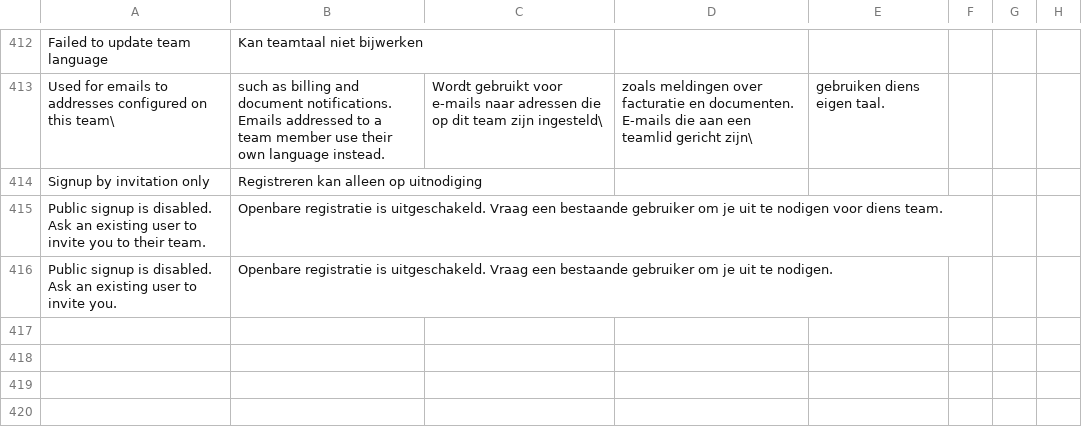
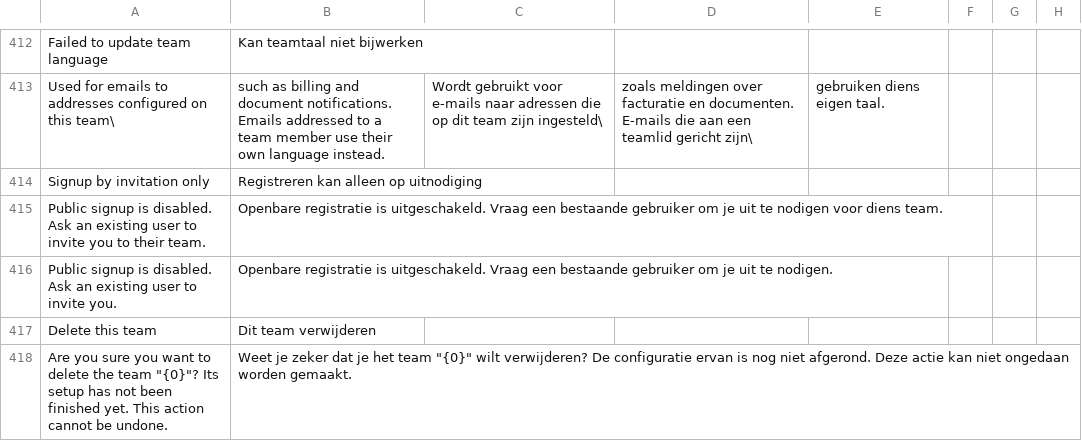
Before and after one commit to recommand/recommand-core, a CSV file: translations/nl.csv, drawn as a sheet; only a part is shown, gaps mark what is left out.

```diff
--- a/translations/nl.csv
+++ b/translations/nl.csv
@@ -416 +416,3 @@ Public signup is disabled. Ask an existing user to invite you to their team.,Ope
 Public signup is disabled. Ask an existing user to invite you.,Openbare registratie is uitgeschakeld. Vraag een bestaande gebruiker om je uit te nodigen.
+Delete this team,Dit team verwijderen
+Are you sure you want to delete the team "{0}"? Its setup has not been finished yet. This action cannot be undone.,Weet je zeker dat je het team "{0}" wilt verwijderen? De configuratie ervan is nog niet afgerond. Deze actie kan niet ongedaan worden gemaakt.
```
Also changed, not shown: translations/de.csv, translations/fr.csv, 1 other file.
